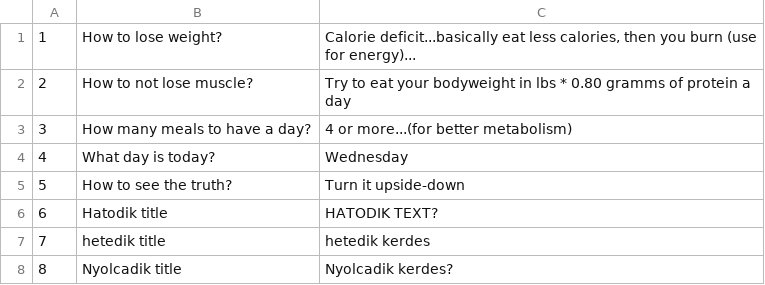
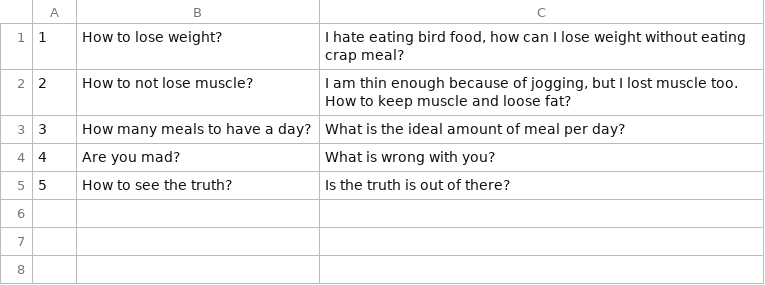
Before and after one commit to Jazo74/Askmate, a CSV file: AskMate2/Questions.csv, drawn as a sheet.

```diff
--- a/AskMate2/Questions.csv
+++ b/AskMate2/Questions.csv
@@ -1,8 +1,5 @@
-1;How to lose weight?;Calorie deficit...basically eat less calories, then you burn (use for energy)...
-2;How to not lose muscle?;Try to eat your bodyweight in lbs * 0.80 gramms of protein a day
-3;How many meals to have a day?;4 or more...(for better metabolism)
-4;What day is today?;Wednesday
-5;How to see the truth?;Turn it upside-down
-6;Hatodik title;HATODIK TEXT?
-7;hetedik title;hetedik kerdes
-8;Nyolcadik title;Nyolcadik kerdes?
+1;How to lose weight?;I hate eating bird food, how can I lose weight without eating crap meal?
+2;How to not lose muscle?;I am thin enough because of jogging, but I lost muscle too. How to keep muscle and loose fat?
+3;How many meals to have a day?;What is the ideal amount of meal per day?
+4;Are you mad?;What is wrong with you?
+5;How to see the truth?;Is the truth is out of there?
```
Also changed, not shown: 8 other files.
